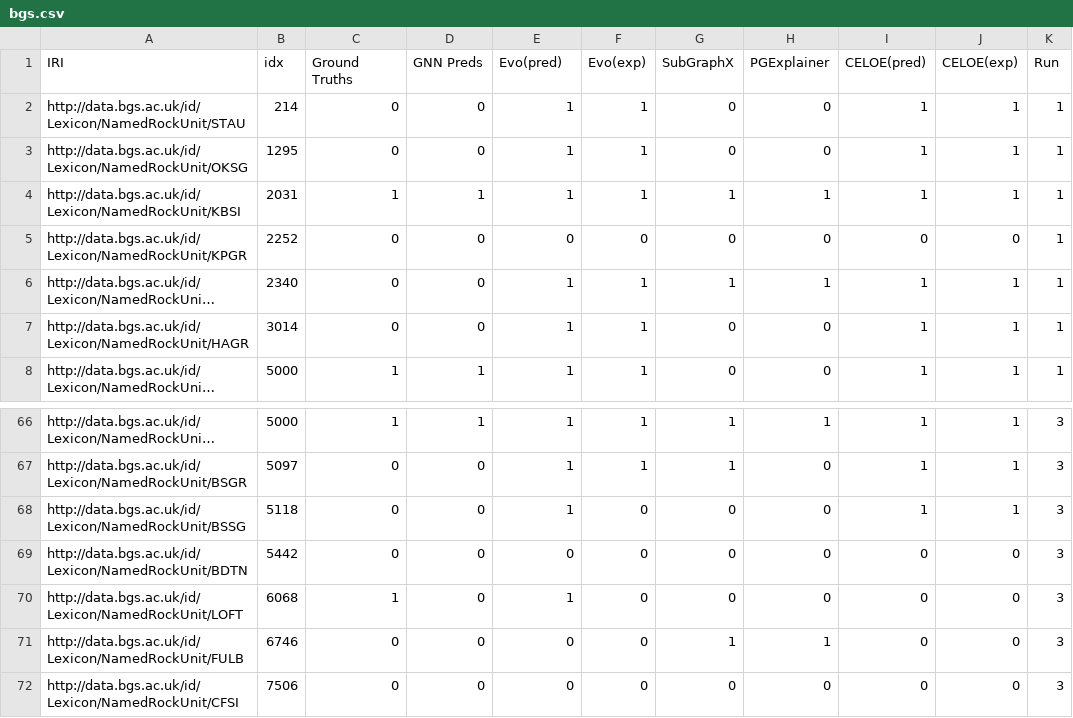
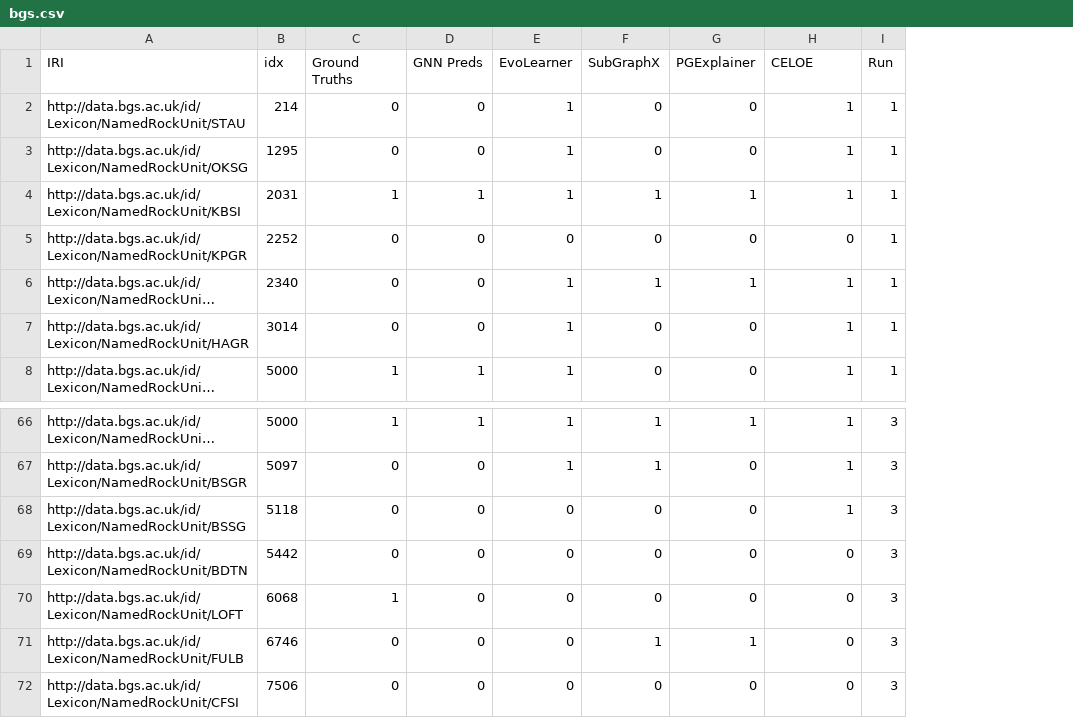
Before and after one commit to dev2Dx/EDGE, a CSV file: results/predictions/RGAT/bgs.csv, drawn as a sheet; only a part is shown, gaps mark what is left out; long unchanged cells end in …; removed rows and columns are numbered as before the commit, all else as after; the diff names each change by its address in the sheet, - before the commit and + after, or states it on an @@ line.

```diff
--- a/results/predictions/RGAT/bgs.csv
+++ b/results/predictions/RGAT/bgs.csv
-column F (Evo(exp)), rows 2-8: 1 | 1 | 1 | 0 | 1 | 1 | 1; rows 66-72: 1 | 1 | 0 | 0 | 0 | 0 | 0
-column J (CELOE(exp)), rows 2-8: 1 | 1 | 1 | 0 | 1 | 1 | 1; rows 66-72: 1 | 1 | 1 | 0 | 0 | 0 | 0
-E1: Evo(pred)
+E1: EvoLearner
-H1: CELOE(pred)
+H1: CELOE
-E68 (EvoLearner): 1
+E68 (EvoLearner): 0
-E70 (EvoLearner): 1
+E70 (EvoLearner): 0
```
Also changed, not shown: results/predictions/RGAT/aifb.csv, results/predictions/RGAT/mutag.csv, 34 other files.
